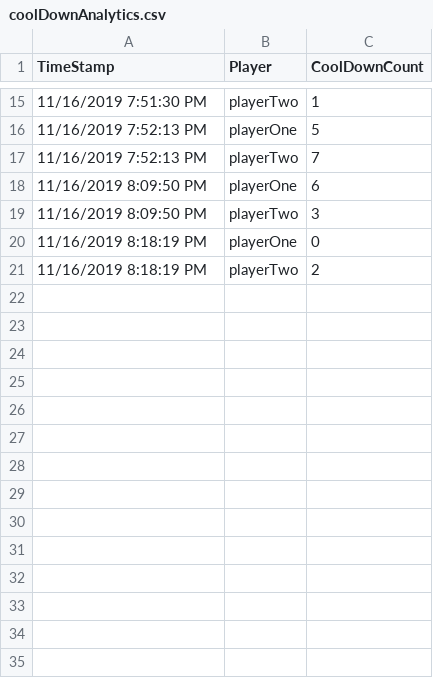
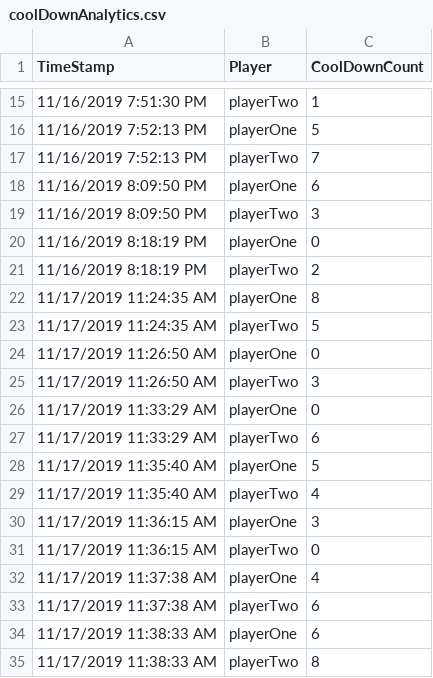
Before and after one commit to sygowda/Skirmish, a CSV file: Skirmish/Assets/Sources/coolDownAnalytics.csv, drawn as a sheet; only a part is shown, gaps mark what is left out; the diff names each change by its address in the sheet, - before the commit and + after, or states it on an @@ line.

Commit message:
Analytics 10 finished

```diff
--- a/Skirmish/Assets/Sources/coolDownAnalytics.csv
+++ b/Skirmish/Assets/Sources/coolDownAnalytics.csv
+row 22: 11/17/2019 11:24:35 AM | playerOne | 8
+row 23: 11/17/2019 11:24:35 AM | playerTwo | 5
+row 24: 11/17/2019 11:26:50 AM | playerOne | 0
+row 25: 11/17/2019 11:26:50 AM | playerTwo | 3
+row 26: 11/17/2019 11:33:29 AM | playerOne | 0
+row 27: 11/17/2019 11:33:29 AM | playerTwo | 6
+row 28: 11/17/2019 11:35:40 AM | playerOne | 5
+row 29: 11/17/2019 11:35:40 AM | playerTwo | 4
+row 30: 11/17/2019 11:36:15 AM | playerOne | 3
+row 31: 11/17/2019 11:36:15 AM | playerTwo | 0
+row 32: 11/17/2019 11:37:38 AM | playerOne | 4
+row 33: 11/17/2019 11:37:38 AM | playerTwo | 6
+row 34: 11/17/2019 11:38:33 AM | playerOne | 6
+row 35: 11/17/2019 11:38:33 AM | playerTwo | 8
```
Also changed, not shown: Skirmish/Assets/Sources/timerAnalytics.csv, 4 other files.
